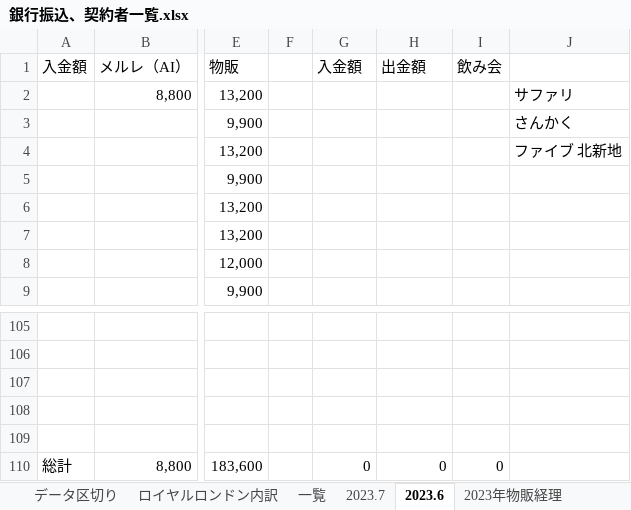
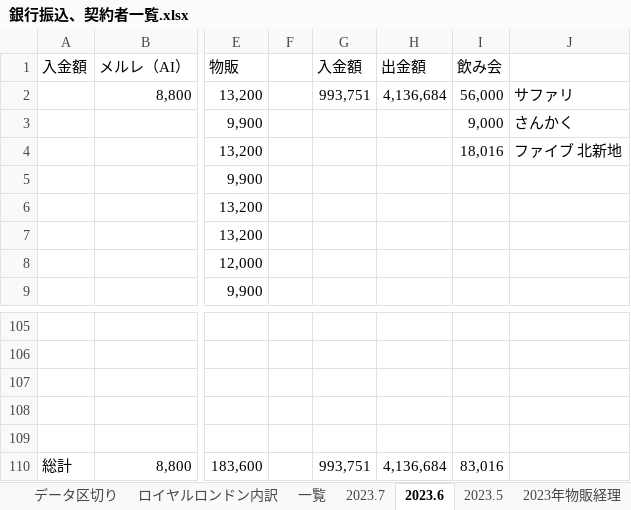
Before and after one commit to atsu0124shi/WorkFolder, an Excel workbook: 作業フォルダー/銀行振込、契約者一覧.xlsx, sheet 2023.6, drawn as a sheet; only a part is shown, gaps mark what is left out; values as stored, in another font and other column widths than the file's, no borders; the diff names each change by its address in the sheet, - before the commit and + after, or states it on an @@ line.

```diff
--- a/作業フォルダー/銀行振込、契約者一覧.xlsx (sheet 2023.6)
+++ b/作業フォルダー/銀行振込、契約者一覧.xlsx (sheet 2023.6)
@@ sheet tab unhidden: 2023.5 @@
-G2: (empty)
+G2: 993,751
-H2: (empty)
+H2: 4,136,684
-I2: (empty)
+I2: 56,000
-I3: (empty)
+I3: 9,000
-I4: (empty)
+I4: 18,016
-G110: 0
+G110: 993,751
-H110: 0
+H110: 4,136,684
-I110: 0
+I110: 83,016
```
Also changed, not shown: sheet 一覧, sheet 2023年物販経理, sheet ロイヤルロンドン内訳, sheet 2023.7, ひょうたさん_資料/物販管理簿.xlsx, メルレ/メルレ管理簿 _新契約書.xlsx, 30 other files.
